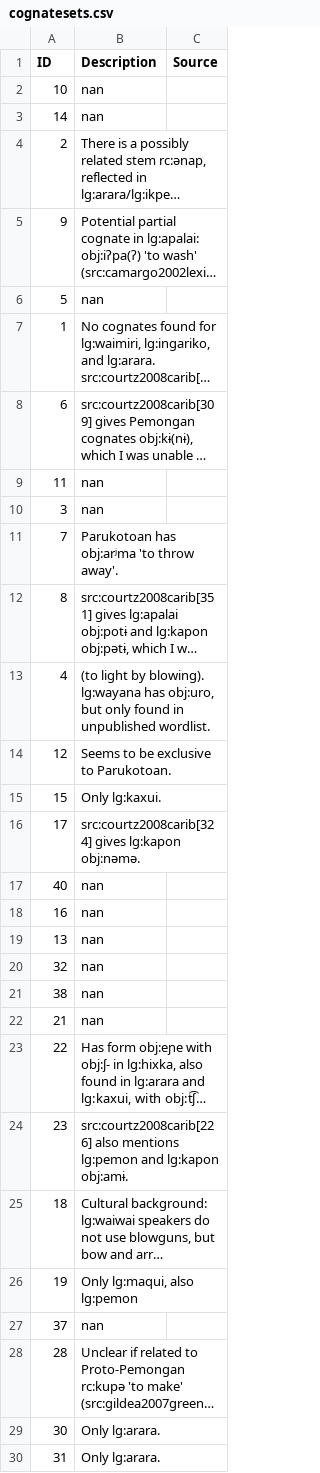
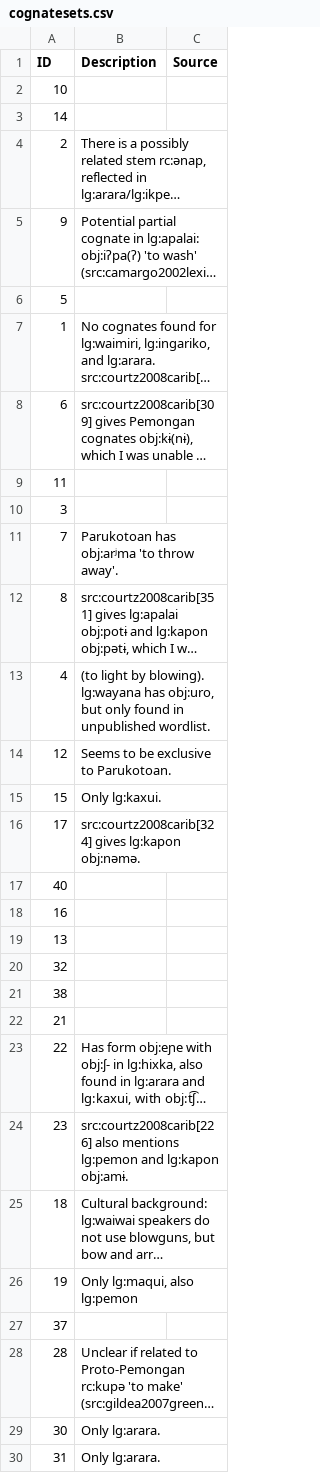
Before and after one commit to fmatter/cariban_tverbs, a CSV file: cldf/cognatesets.csv, drawn as a sheet; only a part is shown; long unchanged cells end in …; the diff names each change by its address in the sheet, - before the commit and + after, or states it on an @@ line.

```diff
--- a/cldf/cognatesets.csv
+++ b/cldf/cognatesets.csv
-B2:B3 (Description): nan
+B2:B3 (Description): (empty)
-B6 (Description): nan
+B6 (Description): (empty)
-B9:B10 (Description): nan
+B9:B10 (Description): (empty)
-B17:B22 (Description): nan
+B17:B22 (Description): (empty)
-B27 (Description): nan
+B27 (Description): (empty)
```
Also changed, not shown: cldf/forms.csv, cldf/languages.csv, 5 other files.
